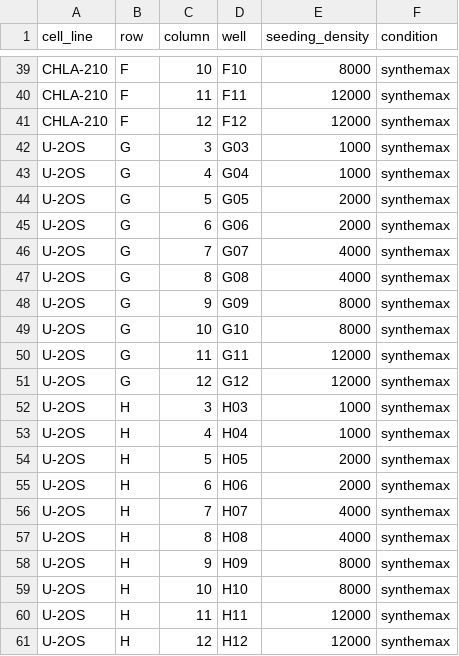
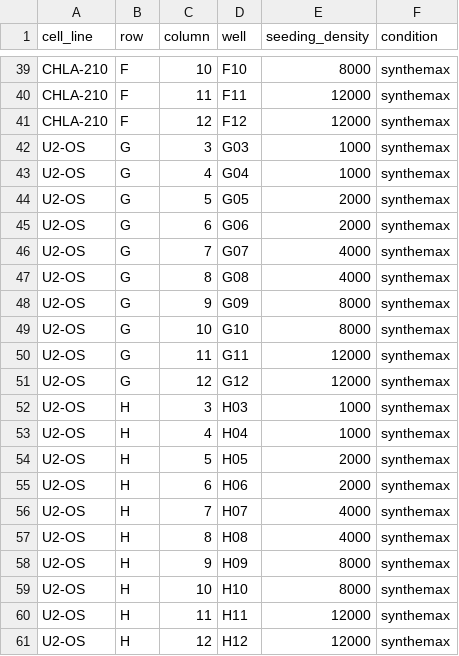
Before and after one commit to WayScience/pediatric_cancer_atlas_profiling, a CSV file: 0.download_data/metadata/platemaps/Assay_Plate6_platemap.csv, drawn as a sheet; only a part is shown, gaps mark what is left out.

```diff
--- a/0.download_data/metadata/platemaps/Assay_Plate6_platemap.csv
+++ b/0.download_data/metadata/platemaps/Assay_Plate6_platemap.csv
@@ -41,21 +41,21 @@ CHLA-210,F,11,F11,12000,synthemax
 CHLA-210,F,12,F12,12000,synthemax
-U-2OS,G,3,G03,1000,synthemax
-U-2OS,G,4,G04,1000,synthemax
-U-2OS,G,5,G05,2000,synthemax
-U-2OS,G,6,G06,2000,synthemax
-U-2OS,G,7,G07,4000,synthemax
-U-2OS,G,8,G08,4000,synthemax
-U-2OS,G,9,G09,8000,synthemax
-U-2OS,G,10,G10,8000,synthemax
-U-2OS,G,11,G11,12000,synthemax
-U-2OS,G,12,G12,12000,synthemax
-U-2OS,H,3,H03,1000,synthemax
-U-2OS,H,4,H04,1000,synthemax
-U-2OS,H,5,H05,2000,synthemax
-U-2OS,H,6,H06,2000,synthemax
-U-2OS,H,7,H07,4000,synthemax
-U-2OS,H,8,H08,4000,synthemax
-U-2OS,H,9,H09,8000,synthemax
-U-2OS,H,10,H10,8000,synthemax
-U-2OS,H,11,H11,12000,synthemax
-U-2OS,H,12,H12,12000,synthemax
+U2-OS,G,3,G03,1000,synthemax
+U2-OS,G,4,G04,1000,synthemax
+U2-OS,G,5,G05,2000,synthemax
+U2-OS,G,6,G06,2000,synthemax
+U2-OS,G,7,G07,4000,synthemax
+U2-OS,G,8,G08,4000,synthemax
+U2-OS,G,9,G09,8000,synthemax
+U2-OS,G,10,G10,8000,synthemax
+U2-OS,G,11,G11,12000,synthemax
+U2-OS,G,12,G12,12000,synthemax
+U2-OS,H,3,H03,1000,synthemax
+U2-OS,H,4,H04,1000,synthemax
+U2-OS,H,5,H05,2000,synthemax
+U2-OS,H,6,H06,2000,synthemax
+U2-OS,H,7,H07,4000,synthemax
+U2-OS,H,8,H08,4000,synthemax
+U2-OS,H,9,H09,8000,synthemax
+U2-OS,H,10,H10,8000,synthemax
+U2-OS,H,11,H11,12000,synthemax
+U2-OS,H,12,H12,12000,synthemax
```
Also changed, not shown: 0.download_data/metadata/platemaps/Assay_Plate7_platemap.csv, 0.download_data/metadata/platemaps/Assay_Plate8_platemap.csv, 35 other files.
